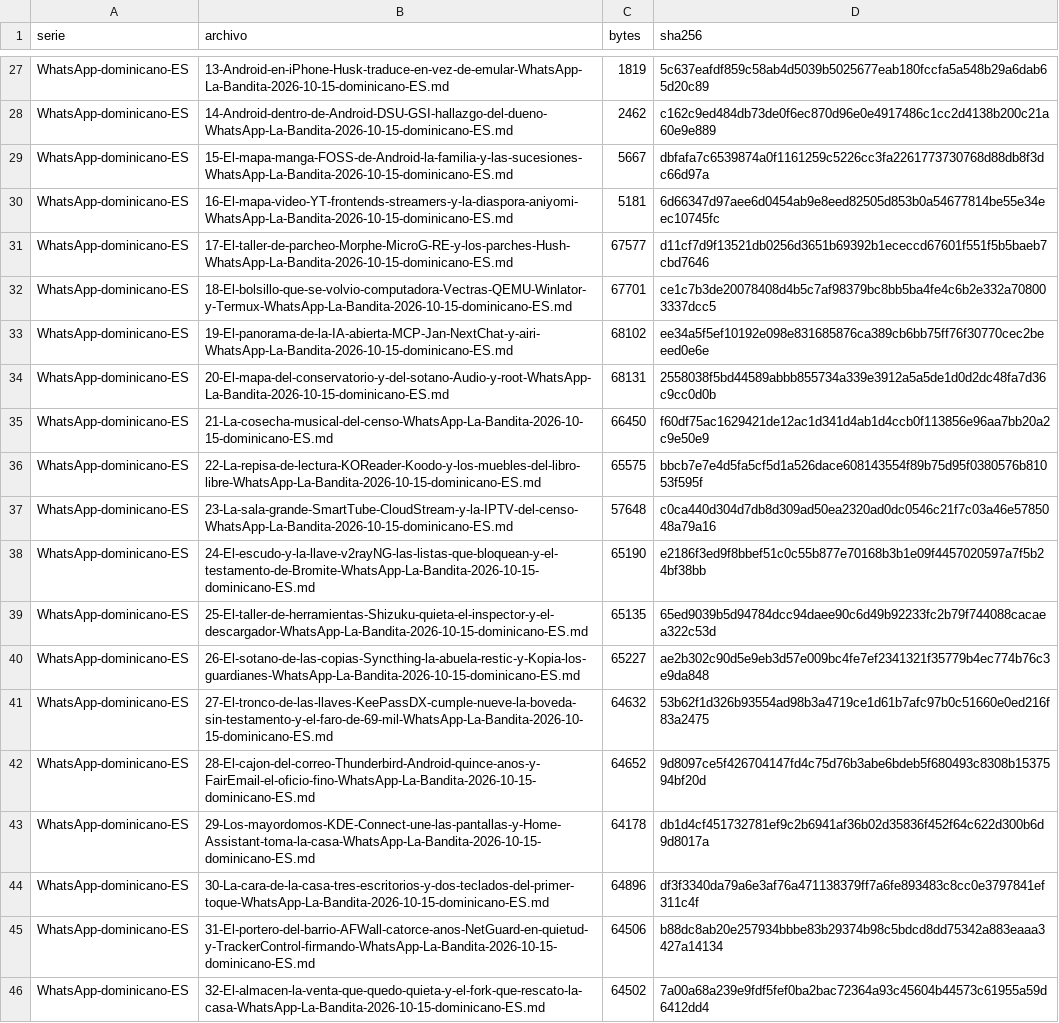
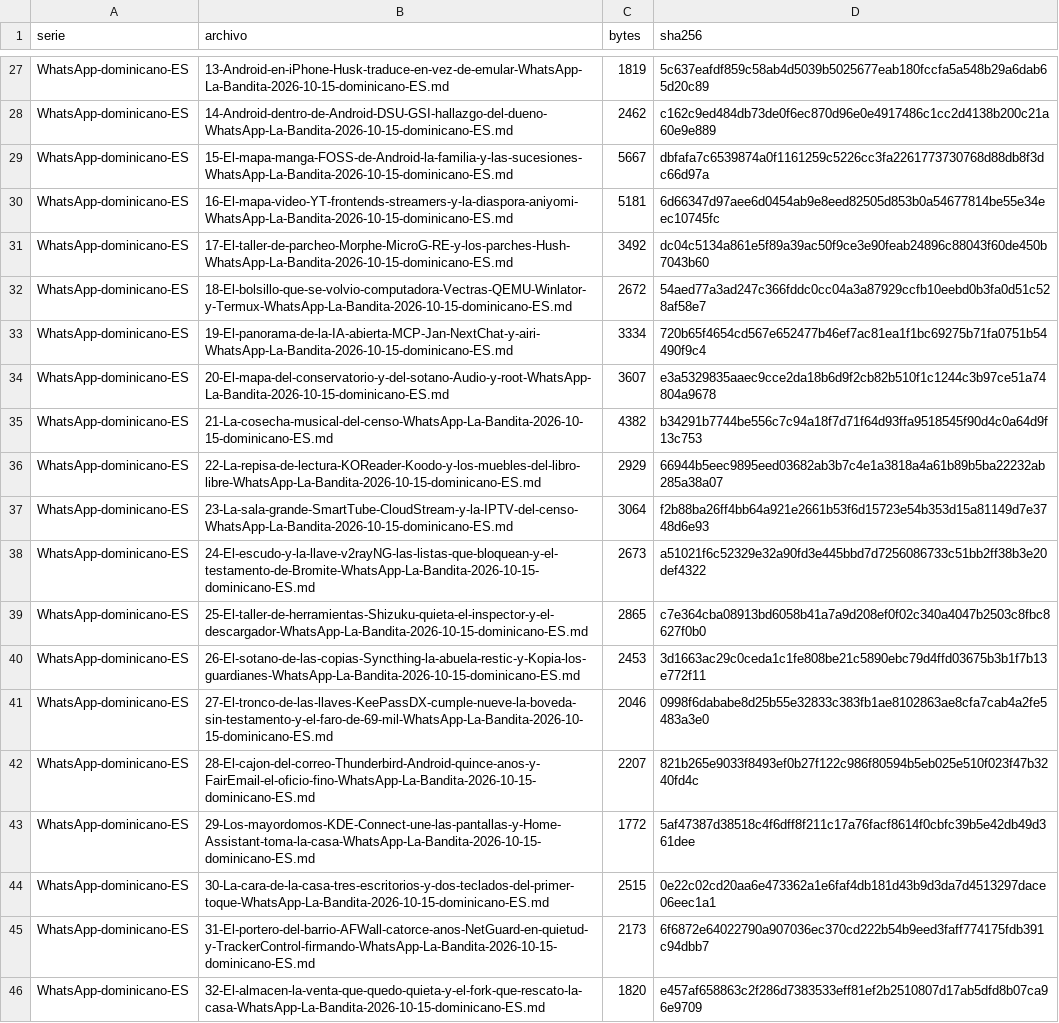
Before and after one commit to Alex17273747576777/la-bandita-archivo, a TSV file: Arena-Reimagined/02-ARCHIVO/evidencia-29oct/aseguramiento-29oct/MANIFIESTO-SHA256-PIEZAS.tsv, drawn as a sheet; only a part is shown, gaps mark what is left out; the diff covers the shown part only; the diff names each change by its address in the sheet, - before the commit and + after, or states it on an @@ line.

Commit message:
Reescritura total 29-oct · tanda WhatsApp 2 (17-33): piezas nuevas de hoy con pulso en tiempo real; vara APROBADA

```diff
--- a/Arena-Reimagined/02-ARCHIVO/evidencia-29oct/aseguramiento-29oct/MANIFIESTO-SHA256-PIEZAS.tsv
+++ b/Arena-Reimagined/02-ARCHIVO/evidencia-29oct/aseguramiento-29oct/MANIFIESTO-SHA256-PIEZAS.tsv
-C31 (bytes): 67577
+C31 (bytes): 3492
-D31 (sha256): d11cf7d9f13521db0256d3651b69392b1ececcd67601f551f5b5baeb7cbd7646
+D31 (sha256): dc04c5134a861e5f89a39ac50f9ce3e90feab24896c88043f60de450b7043b60
-C32 (bytes): 67701
+C32 (bytes): 2672
-D32 (sha256): ce1c7b3de20078408d4b5c7af98379bc8bb5ba4fe4c6b2e332a708003337dcc5
+D32 (sha256): 54aed77a3ad247c366fddc0cc04a3a87929ccfb10eebd0b3fa0d51c528af58e7
-C33 (bytes): 68102
+C33 (bytes): 3334
-D33 (sha256): ee34a5f5ef10192e098e831685876ca389cb6bb75ff76f30770cec2beeed0e6e
+D33 (sha256): 720b65f4654cd567e652477b46ef7ac81ea1f1bc69275b71fa0751b54490f9c4
-C34 (bytes): 68131
+C34 (bytes): 3607
-D34 (sha256): 2558038f5bd44589abbb855734a339e3912a5a5de1d0d2dc48fa7d36c9cc0d0b
+D34 (sha256): e3a5329835aaec9cce2da18b6d9f2cb82b510f1c1244c3b97ce51a74804a9678
-C35 (bytes): 66450
+C35 (bytes): 4382
-D35 (sha256): f60df75ac1629421de12ac1d341d4ab1d4ccb0f113856e96aa7bb20a2c9e50e9
+D35 (sha256): b34291b7744be556c7c94a18f7d71f64d93ffa9518545f90d4c0a64d9f13c753
-C36 (bytes): 65575
+C36 (bytes): 2929
-D36 (sha256): bbcb7e7e4d5fa5cf5d1a526dace608143554f89b75d95f0380576b81053f595f
+D36 (sha256): 66944b5eec9895eed03682ab3b7c4e1a3818a4a61b89b5ba22232ab285a38a07
-C37 (bytes): 57648
+C37 (bytes): 3064
-D37 (sha256): c0ca440d304d7db8d309ad50ea2320ad0dc0546c21f7c03a46e5785048a79a16
+D37 (sha256): f2b88ba26ff4bb64a921e2661b53f6d15723e54b353d15a81149d7e3748d6e93
-C38 (bytes): 65190
+C38 (bytes): 2673
-D38 (sha256): e2186f3ed9f8bbef51c0c55b877e70168b3b1e09f4457020597a7f5b24bf38bb
+D38 (sha256): a51021f6c52329e32a90fd3e445bbd7d7256086733c51bb2ff38b3e20def4322
-C39 (bytes): 65135
+C39 (bytes): 2865
-D39 (sha256): 65ed9039b5d94784dcc94daee90c6d49b92233fc2b79f744088cacaea322c53d
+D39 (sha256): c7e364cba08913bd6058b41a7a9d208ef0f02c340a4047b2503c8fbc8627f0b0
-C40 (bytes): 65227
+C40 (bytes): 2453
-D40 (sha256): ae2b302c90d5e9eb3d57e009bc4fe7ef2341321f35779b4ec774b76c3e9da848
+D40 (sha256): 3d1663ac29c0ceda1c1fe808be21c5890ebc79d4ffd03675b3b1f7b13e772f11
-C41 (bytes): 64632
+C41 (bytes): 2046
-D41 (sha256): 53b62f1d326b93554ad98b3a4719ce1d61b7afc97b0c51660e0ed216f83a2475
+D41 (sha256): 0998f6dababe8d25b55e32833c383fb1ae8102863ae8cfa7cab4a2fe5483a3e0
-C42 (bytes): 64652
+C42 (bytes): 2207
-D42 (sha256): 9d8097ce5f426704147fd4c75d76b3abe6bdeb5f680493c8308b1537594bf20d
+D42 (sha256): 821b265e9033f8493ef0b27f122c986f80594b5eb025e510f023f47b3240fd4c
-C43 (bytes): 64178
+C43 (bytes): 1772
-D43 (sha256): db1d4cf451732781ef9c2b6941af36b02d35836f452f64c622d300b6d9d8017a
+D43 (sha256): 5af47387d38518c4f6dff8f211c17a76facf8614f0cbfc39b5e42db49d361dee
-C44 (bytes): 64896
+C44 (bytes): 2515
-D44 (sha256): df3f3340da79a6e3af76a471138379ff7a6fe893483c8cc0e3797841ef311c4f
+D44 (sha256): 0e22c02cd20aa6e473362a1e6faf4db181d43b9d3da7d4513297dace06eec1a1
-C45 (bytes): 64506
+C45 (bytes): 2173
-D45 (sha256): b88dc8ab20e257934bbbe83b29374b98c5bdcd8dd75342a883eaaa3427a14134
+D45 (sha256): 6f6872e64022790a907036ec370cd222b54b9eed3faff774175fdb391c94dbb7
-C46 (bytes): 64502
+C46 (bytes): 1820
-D46 (sha256): 7a00a68a239e9fdf5fef0ba2bac72364a93c45604b44573c61955a59d6412dd4
+D46 (sha256): e457af658863c2f286d7383533eff81ef2b2510807d17ab5dfd8b07ca96e9709
```
Also changed, not shown: 8 edited cells elsewhere in this file, 23 other files.
